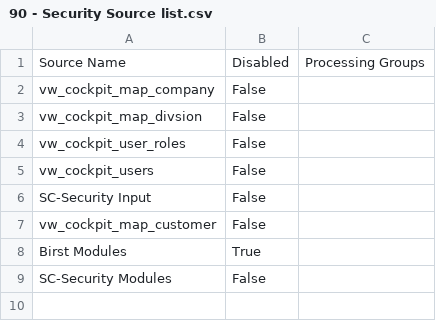
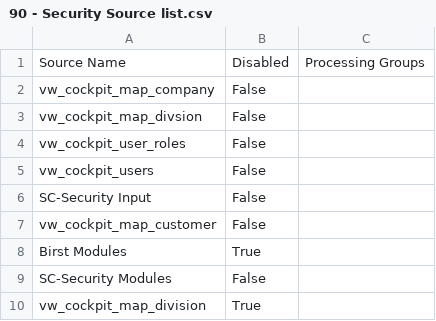
Before and after one commit to Centelli/40-Sales, a CSV file: 90 - Security/90 - Security Source list.csv, drawn as a sheet; the diff names each change by its address in the sheet, - before the commit and + after, or states it on an @@ line.

```diff
--- a/90 - Security/90 - Security Source list.csv
+++ b/90 - Security/90 - Security Source list.csv
+row 10: vw_cockpit_map_division | True
```
Also changed, not shown: 90 - Security/90 - Security Source columns.csv.
